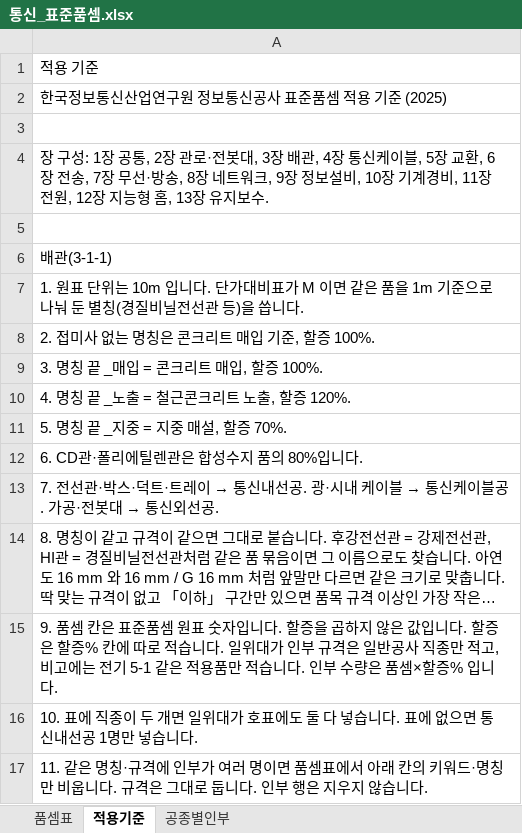
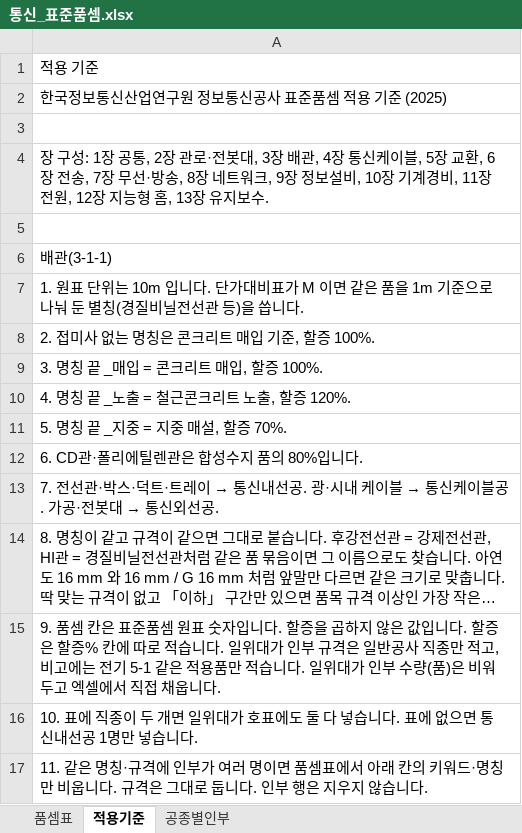
Before and after one commit to ska22110597-afk/jeonki-quantity, an Excel workbook: data/통신_표준품셈.xlsx, sheet 적용기준, drawn as a sheet; long unchanged cells end in …; values as stored, in another font and other column widths than the file's, no borders; the diff names each change by its address in the sheet, - before the commit and + after, or states it on an @@ line.

```diff
--- a/data/통신_표준품셈.xlsx (sheet 적용기준)
+++ b/data/통신_표준품셈.xlsx (sheet 적용기준)
-A15: …습니다. 인부 수량은 품셈×할증% 입니다.
+A15: …습니다. 일위대가 인부 수량(품)은 비워 두고 엑셀에서 직접 채웁니다.
```
Also changed, not shown: sheet 품셈표, data/전기_표준품셈.xlsx, 18 other files.
